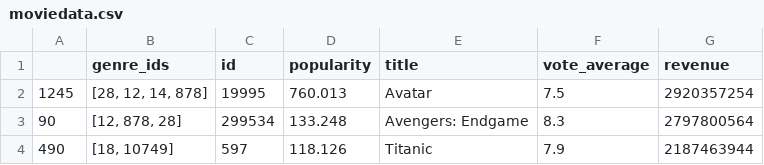
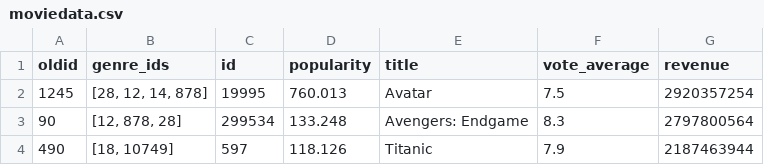
Before and after one commit to Mseymour16/CCIC_DS1, a CSV file: moviedata.csv, drawn as a sheet; only a part is shown.

```diff
--- a/moviedata.csv
+++ b/moviedata.csv
@@ -1,2 +1,2 @@
-,genre_ids,id,popularity,title,vote_average,revenue
+oldid,genre_ids,id,popularity,title,vote_average,revenue
 1245,"[28, 12, 14, 878]",19995,760.013,Avatar,7.5,2920357254
```
Also changed, not shown: 1 other file.
